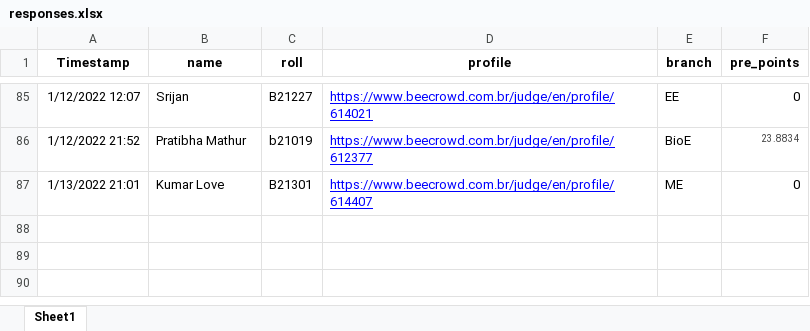
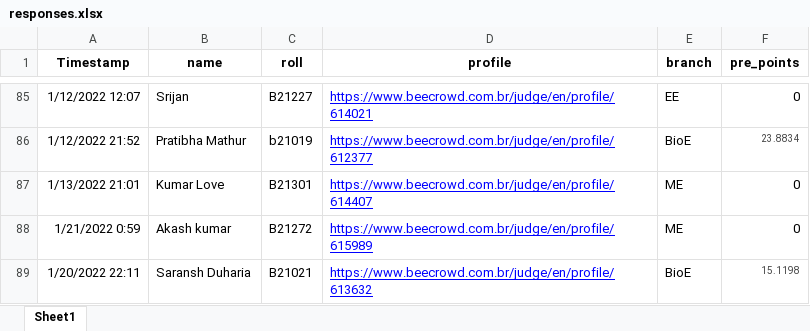
Before and after one commit to lavish2210/URI-Leaderboard-2021, an Excel workbook: responses.xlsx, sheet Sheet1, drawn as a sheet; only a part is shown, gaps mark what is left out; values as stored, in another font and other column widths than the file's, no borders; the diff names each change by its address in the sheet, - before the commit and + after, or states it on an @@ line.

Commit message:
Added more

```diff
--- a/responses.xlsx (sheet Sheet1)
+++ b/responses.xlsx (sheet Sheet1)
+row 88: 1/21/2022 0:59 | Akash kumar | B21272 | https://www.beecrowd.com.br/judge/en/profile/615989 | ME | 0
+row 89: 1/20/2022 22:11 | Saransh Duharia | B21021 | https://www.beecrowd.com.br/judge/en/profile/613632 | BioE | 15.1198
```
